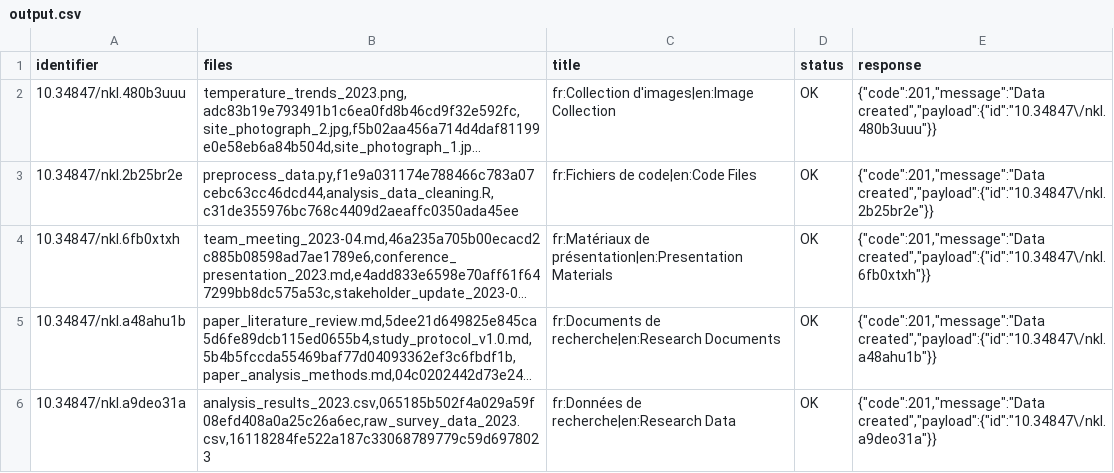
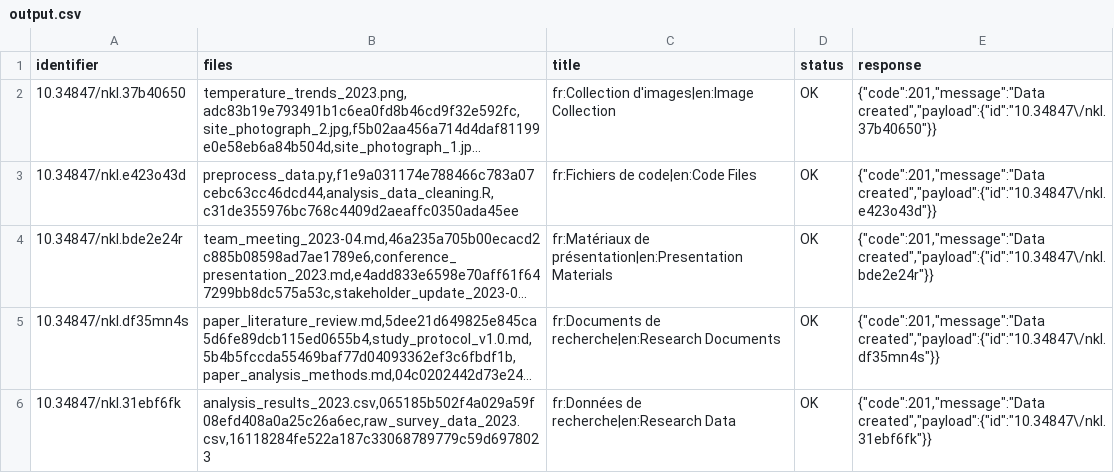
Before and after one commit to xy-liao/o-nakala-core, a CSV file: output.csv, drawn as a sheet; long unchanged cells end in …; the diff names each change by its address in the sheet, - before the commit and + after, or states it on an @@ line.

```diff
--- a/output.csv
+++ b/output.csv
-A2 (identifier): 10.34847/nkl.480b3uuu
+A2 (identifier): 10.34847/nkl.37b40650
-E2 (response): {"code":201,"message":"Data created","payload":{"id":"10.34847\/nkl.480b3uuu"}}
+E2 (response): {"code":201,"message":"Data created","payload":{"id":"10.34847\/nkl.37b40650"}}
-A3 (identifier): 10.34847/nkl.2b25br2e
+A3 (identifier): 10.34847/nkl.e423o43d
-E3 (response): {"code":201,"message":"Data created","payload":{"id":"10.34847\/nkl.2b25br2e"}}
+E3 (response): {"code":201,"message":"Data created","payload":{"id":"10.34847\/nkl.e423o43d"}}
-A4 (identifier): 10.34847/nkl.6fb0xtxh
+A4 (identifier): 10.34847/nkl.bde2e24r
-E4 (response): {"code":201,"message":"Data created","payload":{"id":"10.34847\/nkl.6fb0xtxh"}}
+E4 (response): {"code":201,"message":"Data created","payload":{"id":"10.34847\/nkl.bde2e24r"}}
-A5 (identifier): 10.34847/nkl.a48ahu1b
+A5 (identifier): 10.34847/nkl.df35mn4s
-E5 (response): {"code":201,"message":"Data created","payload":{"id":"10.34847\/nkl.a48ahu1b"}}
+E5 (response): {"code":201,"message":"Data created","payload":{"id":"10.34847\/nkl.df35mn4s"}}
-A6 (identifier): 10.34847/nkl.a9deo31a
+A6 (identifier): 10.34847/nkl.31ebf6fk
-E6 (response): {"code":201,"message":"Data created","payload":{"id":"10.34847\/nkl.a9deo31a"}}
+E6 (response): {"code":201,"message":"Data created","payload":{"id":"10.34847\/nkl.31ebf6fk"}}
```
Also changed, not shown: collections_output.csv, 1 other file.
